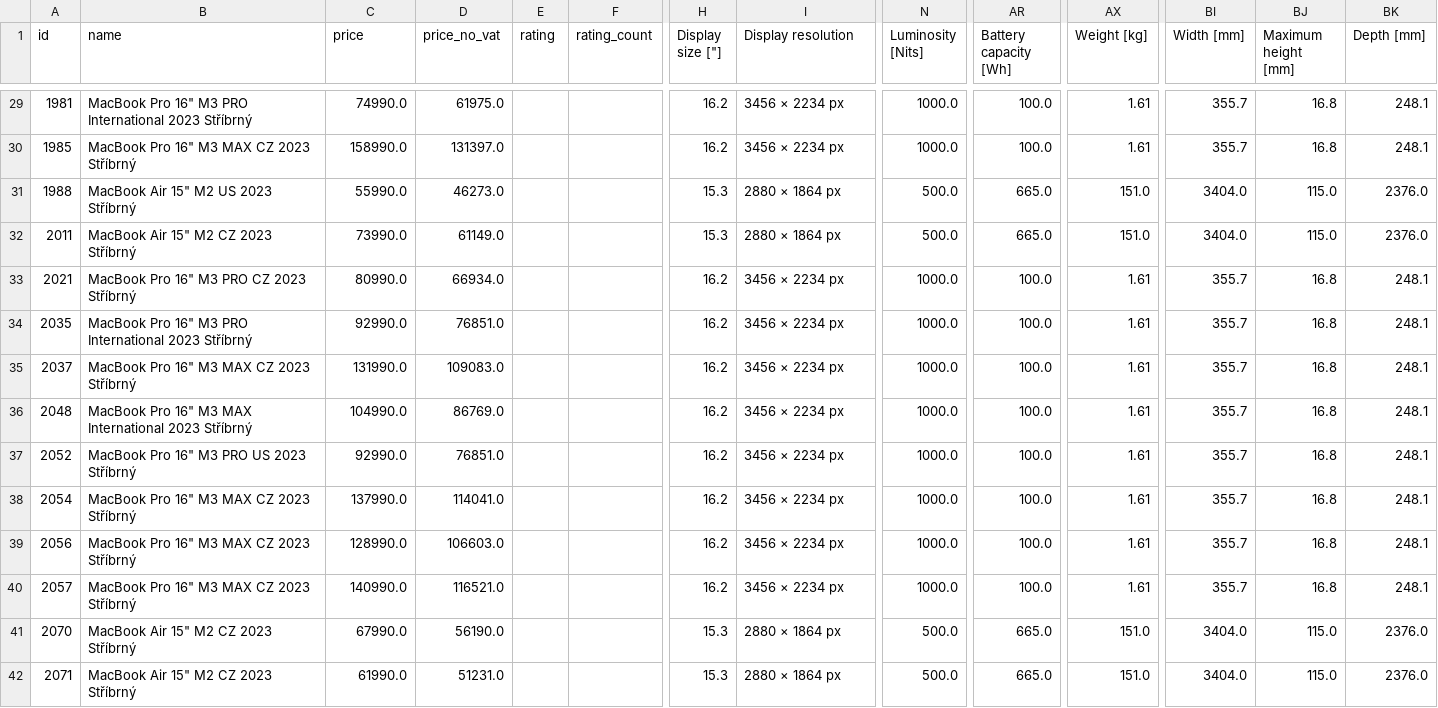
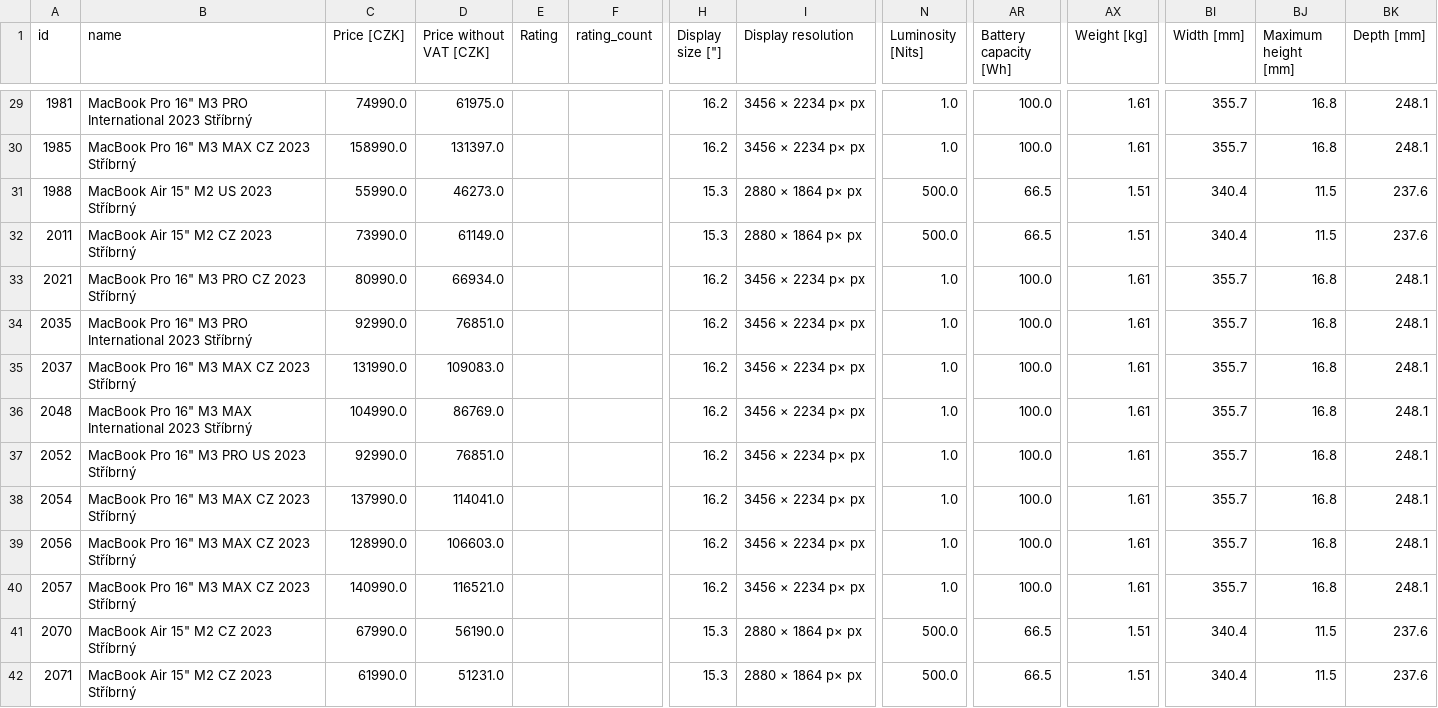
Before and after one commit to matejscerba/Thesis, a CSV file: server/data/laptops/mac_large.csv, drawn as a sheet; only a part is shown, gaps mark what is left out; the diff covers the shown part only; the diff names each change by its address in the sheet, - before the commit and + after, or states it on an @@ line.

```diff
--- a/server/data/laptops/mac_large.csv
+++ b/server/data/laptops/mac_large.csv
-C1: price
+C1: Price [CZK]
-D1: price_no_vat
+D1: Price without VAT [CZK]
-E1: rating
+E1: Rating
-I29:I30 (Display resolution): 3456 × 2234 px
+I29:I30 (Display resolution): 3456 × 2234 p× px
-N29:N30 (Luminosity [Nits]): 1000.0
+N29:N30 (Luminosity [Nits]): 1.0
-I31:I32 (Display resolution): 2880 × 1864 px
+I31:I32 (Display resolution): 2880 × 1864 p× px
-AR31:AR32 (Battery capacity [Wh]): 665.0
+AR31:AR32 (Battery capacity [Wh]): 66.5
-AX31:AX32 (Weight [kg]): 151.0
+AX31:AX32 (Weight [kg]): 1.51
-BI31:BI32 (Width [mm]): 3404.0
+BI31:BI32 (Width [mm]): 340.4
-BJ31:BJ32 (Maximum height [mm]): 115.0
+BJ31:BJ32 (Maximum height [mm]): 11.5
-BK31:BK32 (Depth [mm]): 2376.0
+BK31:BK32 (Depth [mm]): 237.6
-I33:I40 (Display resolution): 3456 × 2234 px
+I33:I40 (Display resolution): 3456 × 2234 p× px
-N33:N40 (Luminosity [Nits]): 1000.0
+N33:N40 (Luminosity [Nits]): 1.0
-I41:I42 (Display resolution): 2880 × 1864 px
+I41:I42 (Display resolution): 2880 × 1864 p× px
-AR41:AR42 (Battery capacity [Wh]): 665.0
+AR41:AR42 (Battery capacity [Wh]): 66.5
-AX41:AX42 (Weight [kg]): 151.0
+AX41:AX42 (Weight [kg]): 1.51
-BI41:BI42 (Width [mm]): 3404.0
+BI41:BI42 (Width [mm]): 340.4
-BJ41:BJ42 (Maximum height [mm]): 115.0
+BJ41:BJ42 (Maximum height [mm]): 11.5
-BK41:BK42 (Depth [mm]): 2376.0
+BK41:BK42 (Depth [mm]): 237.6
```
Also changed, not shown: 123 edited cells elsewhere in this file, 8 other files.
